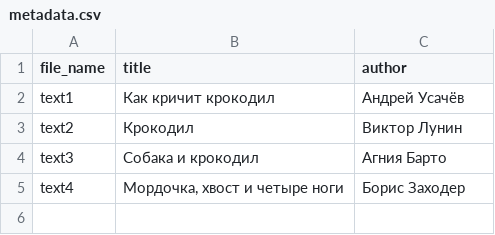
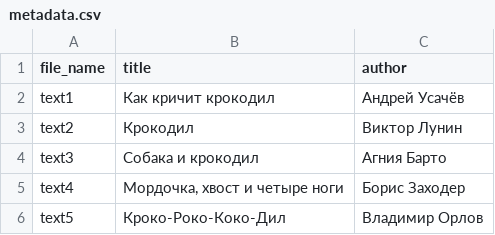
Before and after one commit to osakhsa/pseudo_poetic_corpora, a CSV file: poems/metadata.csv, drawn as a sheet.

Commit message:
Added new poem by V. Orlov

```diff
--- a/poems/metadata.csv
+++ b/poems/metadata.csv
@@ -5 +5,2 @@ text3;Собака и крокодил;Агния Барто
 text4;Мордочка, хвост и четыре ноги;Борис Заходер
+text5;Кроко-Роко-Коко-Дил;Владимир Орлов
```
Also changed, not shown: 1 other file.
